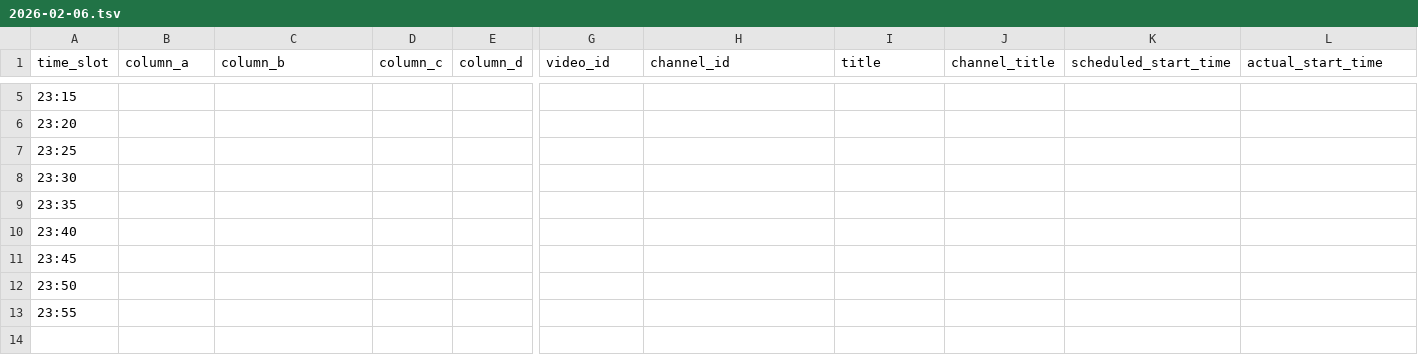
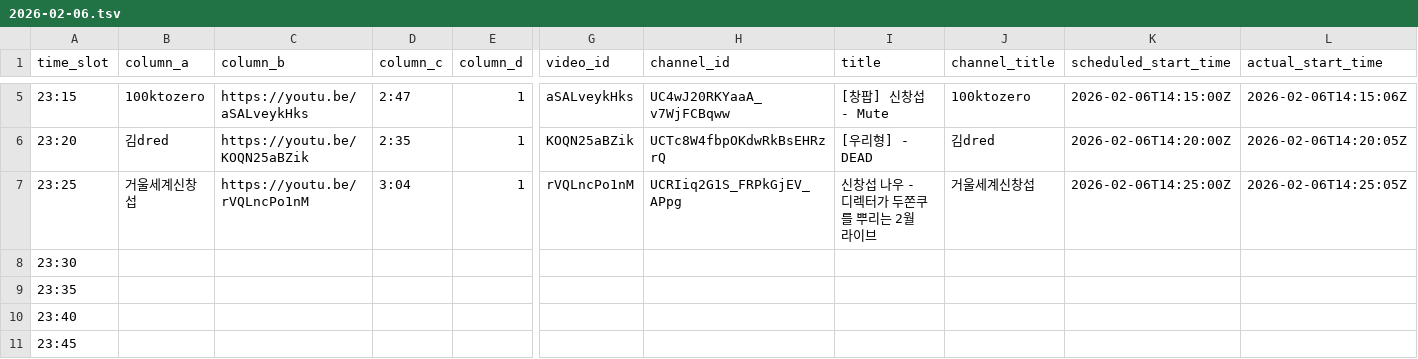
Before and after one commit to ChangpopWiki/premiere-relay-archive-data, a TSV file: 2026/02/2026-02-06.tsv, drawn as a sheet; only a part is shown, gaps mark what is left out; the shorter side is filled out with more unchanged rows; the diff covers the shown part only; the diff names each change by its address in the sheet, - before the commit and + after, or states it on an @@ line.

```diff
--- a/2026/02/2026-02-06.tsv
+++ b/2026/02/2026-02-06.tsv
-B5 (column_a): (empty)
+B5 (column_a): 100ktozero
-C5 (column_b): (empty)
+C5 (column_b): https://youtu.be/aSALveykHks
-D5 (column_c): (empty)
+D5 (column_c): 2:47
-E5:E7 (column_d): (empty)
+E5:E7 (column_d): 1
-G5 (video_id): (empty)
+G5 (video_id): aSALveykHks
-H5 (channel_id): (empty)
+H5 (channel_id): UC4wJ20RKYaaA_v7WjFCBqww
-I5 (title): (empty)
+I5 (title): [창팝] 신창섭 - Mute
-J5 (channel_title): (empty)
+J5 (channel_title): 100ktozero
-K5 (scheduled_start_time): (empty)
+K5 (scheduled_start_time): 2026-02-06T14:15:00Z
-L5 (actual_start_time): (empty)
+L5 (actual_start_time): 2026-02-06T14:15:06Z
-B6 (column_a): (empty)
+B6 (column_a): 김dred
-C6 (column_b): (empty)
+C6 (column_b): https://youtu.be/KOQN25aBZik
-D6 (column_c): (empty)
+D6 (column_c): 2:35
-G6 (video_id): (empty)
+G6 (video_id): KOQN25aBZik
-H6 (channel_id): (empty)
+H6 (channel_id): UCTc8W4fbpOKdwRkBsEHRzrQ
-I6 (title): (empty)
+I6 (title): [우리형] - DEAD
-J6 (channel_title): (empty)
+J6 (channel_title): 김dred
-K6 (scheduled_start_time): (empty)
+K6 (scheduled_start_time): 2026-02-06T14:20:00Z
-L6 (actual_start_time): (empty)
+L6 (actual_start_time): 2026-02-06T14:20:05Z
-B7 (column_a): (empty)
+B7 (column_a): 거울세계신창섭
-C7 (column_b): (empty)
+C7 (column_b): https://youtu.be/rVQLncPo1nM
-D7 (column_c): (empty)
+D7 (column_c): 3:04
-G7 (video_id): (empty)
+G7 (video_id): rVQLncPo1nM
-H7 (channel_id): (empty)
+H7 (channel_id): UCRIiq2G1S_FRPkGjEV_APpg
-I7 (title): (empty)
+I7 (title): 신창섭 나우 - 디렉터가 두쫀쿠를 뿌리는 2월 라이브
-J7 (channel_title): (empty)
+J7 (channel_title): 거울세계신창섭
-K7 (scheduled_start_time): (empty)
+K7 (scheduled_start_time): 2026-02-06T14:25:00Z
-L7 (actual_start_time): (empty)
+L7 (actual_start_time): 2026-02-06T14:25:05Z
```
Also changed, not shown: 37 edited cells elsewhere in this file, 1 other file.
